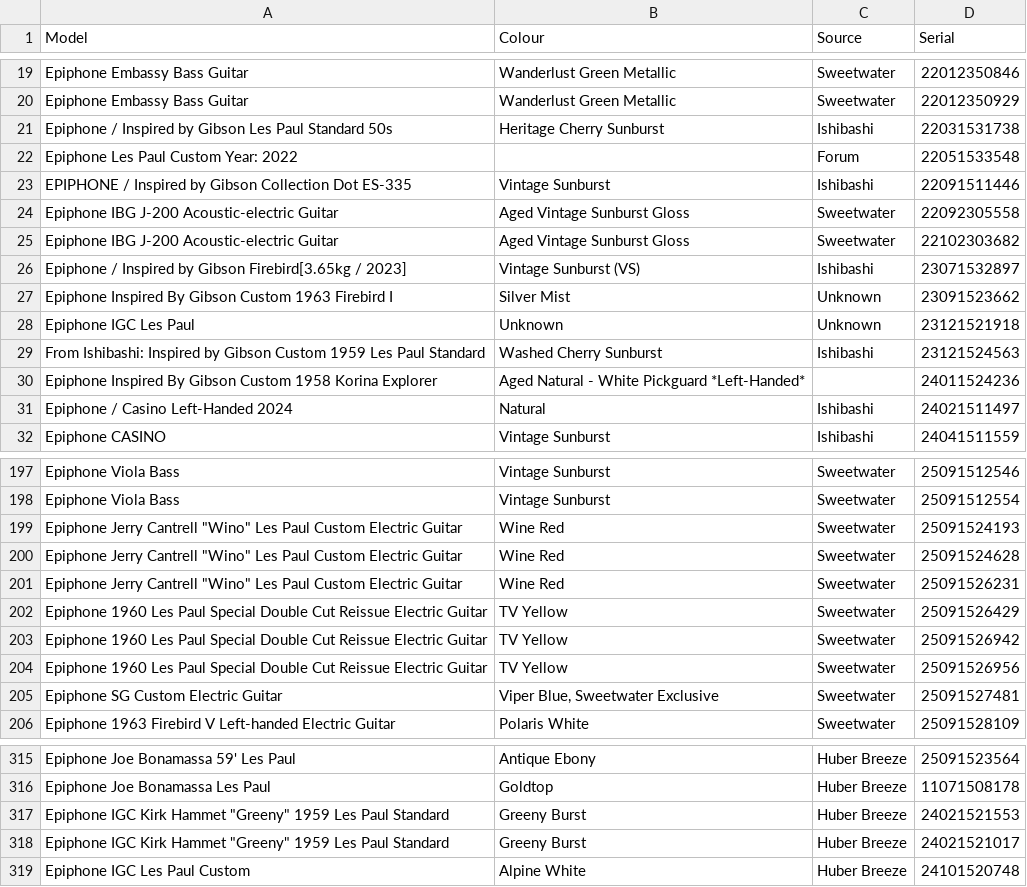
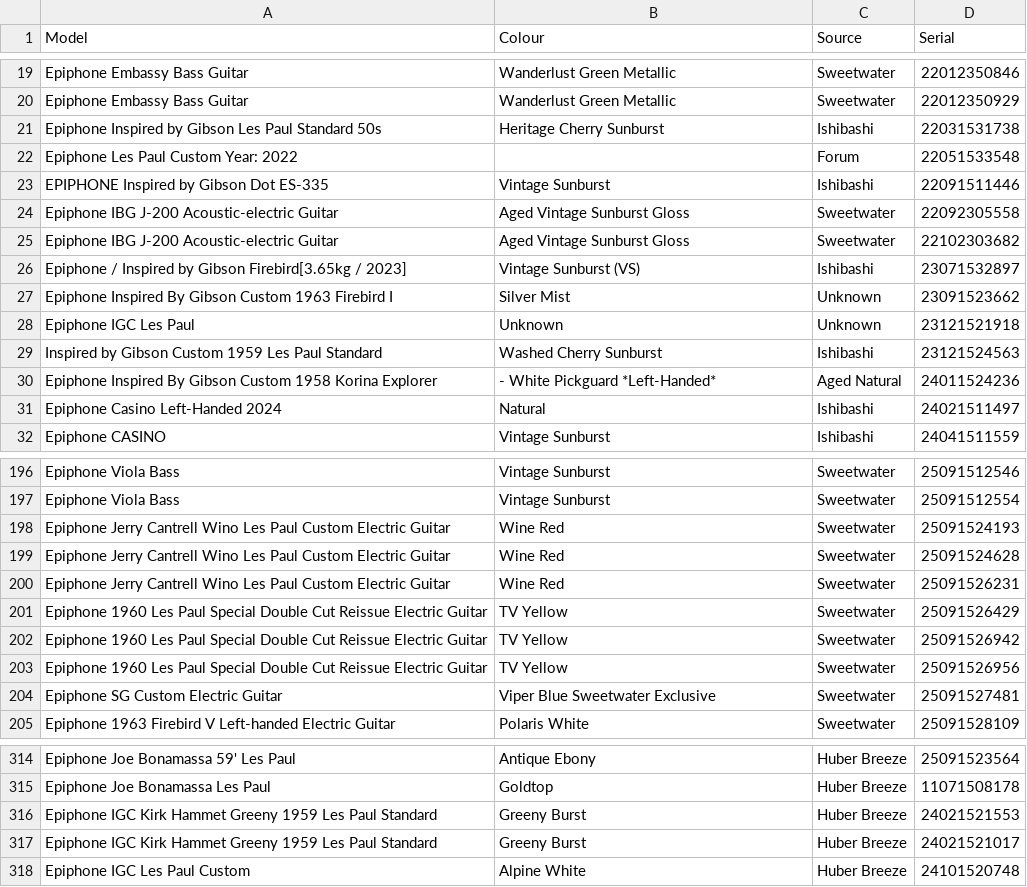
Before and after one commit to AndrewFischer/epiphone-serial-project, a CSV file: epiphone_full_dataset.csv, drawn as a sheet; only a part is shown, gaps mark what is left out; the diff covers the shown part only.

```diff
--- a/epiphone_full_dataset.csv
+++ b/epiphone_full_dataset.csv
@@ -20,5 +20,5 @@ Epiphone Embassy Bass Guitar,Wanderlust Green Metallic,Sweetwater,22012350846,
 Epiphone Embassy Bass Guitar,Wanderlust Green Metallic,Sweetwater,22012350929,
-Epiphone / Inspired by Gibson Les Paul Standard 50s,Heritage Cherry Sunburst,Ishibashi,22031531738,
+Epiphone Inspired by Gibson Les Paul Standard 50s,Heritage Cherry Sunburst,Ishibashi,22031531738,
 Epiphone Les Paul Custom Year: 2022, ,Forum,22051533548,
-EPIPHONE / Inspired by Gibson Collection Dot ES-335,Vintage Sunburst,Ishibashi,22091511446,
+EPIPHONE Inspired by Gibson Dot ES-335,Vintage Sunburst,Ishibashi,22091511446,
 Epiphone IBG J-200 Acoustic-electric Guitar,Aged Vintage Sunburst Gloss,Sweetwater,22092305558,
@@ -28,5 +28,5 @@ Epiphone Inspired By Gibson Custom 1963 Firebird I,Silver Mist,Unknown,230915236
 Epiphone IGC Les Paul,Unknown,Unknown,23121521918,
-From Ishibashi: Inspired by Gibson Custom 1959 Les Paul Standard,Washed Cherry Sunburst,Ishibashi,23121524563,
-Epiphone Inspired By Gibson Custom 1958 Korina Explorer,Aged Natural - White Pickguard *Left-Handed*, ,24011524236,
-Epiphone / Casino Left-Handed 2024,Natural,Ishibashi,24021511497,
+Inspired by Gibson Custom 1959 Les Paul Standard,Washed Cherry Sunburst,Ishibashi,23121524563,
+Epiphone Inspired By Gibson Custom 1958 Korina Explorer, - White Pickguard *Left-Handed*,Aged Natural ,24011524236,
+Epiphone Casino Left-Handed 2024,Natural,Ishibashi,24021511497,
 Epiphone CASINO,Vintage Sunburst,Ishibashi,24041511559,
@@ -198,5 +197,5 @@ Epiphone Viola Bass,Vintage Sunburst,Sweetwater,25091512546,
 Epiphone Viola Bass,Vintage Sunburst,Sweetwater,25091512554,
-"Epiphone Jerry Cantrell ""Wino"" Les Paul Custom Electric Guitar",Wine Red,Sweetwater,25091524193,
-"Epiphone Jerry Cantrell ""Wino"" Les Paul Custom Electric Guitar",Wine Red,Sweetwater,25091524628,
-"Epiphone Jerry Cantrell ""Wino"" Les Paul Custom Electric Guitar",Wine Red,Sweetwater,25091526231,
+Epiphone Jerry Cantrell Wino Les Paul Custom Electric Guitar,Wine Red,Sweetwater,25091524193,
+Epiphone Jerry Cantrell Wino Les Paul Custom Electric Guitar,Wine Red,Sweetwater,25091524628,
+Epiphone Jerry Cantrell Wino Les Paul Custom Electric Guitar,Wine Red,Sweetwater,25091526231,
 Epiphone 1960 Les Paul Special Double Cut Reissue Electric Guitar,TV Yellow,Sweetwater,25091526429,
@@ -204,3 +203,3 @@ Epiphone 1960 Les Paul Special Double Cut Reissue Electric Guitar,TV Yellow,Swee
 Epiphone 1960 Les Paul Special Double Cut Reissue Electric Guitar,TV Yellow,Sweetwater,25091526956,
-Epiphone SG Custom Electric Guitar,"Viper Blue, Sweetwater Exclusive",Sweetwater,25091527481,
+Epiphone SG Custom Electric Guitar,Viper Blue Sweetwater Exclusive,Sweetwater,25091527481,
 Epiphone 1963 Firebird V Left-handed Electric Guitar,Polaris White,Sweetwater,25091528109,
@@ -316,4 +315,4 @@ Epiphone Joe Bonamassa 59' Les Paul,Antique Ebony,Huber Breeze,25091523564,
 Epiphone Joe Bonamassa Les Paul,Goldtop,Huber Breeze,11071508178,
-"Epiphone IGC Kirk Hammet ""Greeny"" 1959 Les Paul Standard",Greeny Burst,Huber Breeze,24021521553,
-"Epiphone IGC Kirk Hammet ""Greeny"" 1959 Les Paul Standard",Greeny Burst,Huber Breeze,24021521017,
+Epiphone IGC Kirk Hammet Greeny 1959 Les Paul Standard,Greeny Burst,Huber Breeze,24021521553,
+Epiphone IGC Kirk Hammet Greeny 1959 Les Paul Standard,Greeny Burst,Huber Breeze,24021521017,
 Epiphone IGC  Les Paul Custom,Alpine White,Huber Breeze,24101520748,
```
Also changed, not shown: 15 added rows, 1 removed row and 13 edited cells elsewhere in this file, 1 other file.
